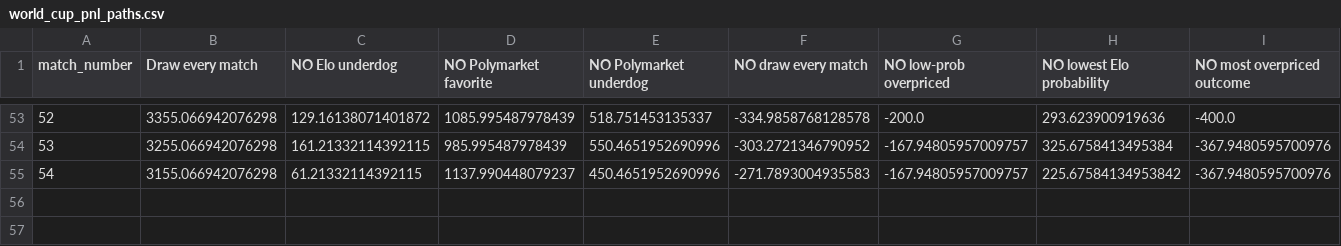
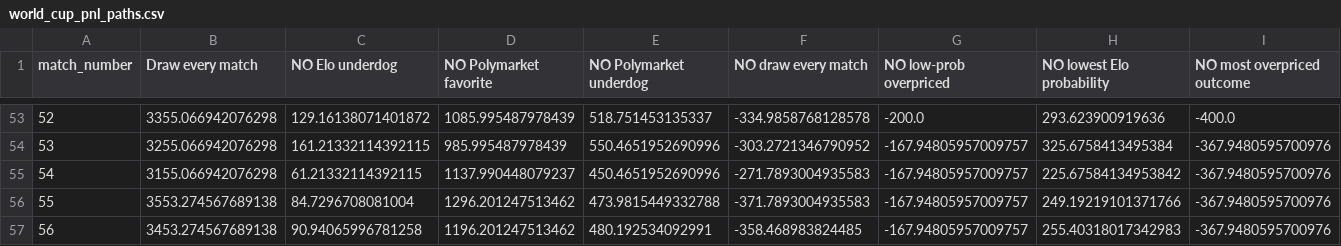
Before and after one commit to frederickpek/moirai, a CSV file: docs/data/football_elo_polymarket/world_cup_pnl_paths.csv, drawn as a sheet; only a part is shown, gaps mark what is left out; rows hold the shown columns only; the diff names each change by its address in the sheet, - before the commit and + after, or states it on an @@ line.

```diff
--- a/docs/data/football_elo_polymarket/world_cup_pnl_paths.csv
+++ b/docs/data/football_elo_polymarket/world_cup_pnl_paths.csv
+row 56: 55 | 3553.274567689138 | 84.7296708081004 | 1296.201247513462 | 473.9815449332788 | -371.7893004935583 | -167.94805957009757 | 249.19219101371766 | -367.9480595700976
+row 57: 56 | 3453.274567689138 | 90.94065996781258 | 1196.201247513462 | 480.192534092991 | -358.468983824485 | -167.94805957009757 | 255.40318017342983 | -367.9480595700976
```
Also changed, not shown: docs/data/football_elo_polymarket/world_cup_odds_bucket_ev_details.csv, docs/data/football_elo_polymarket/world_cup_odds_bucket_ev_summary.csv, 6 other files.
